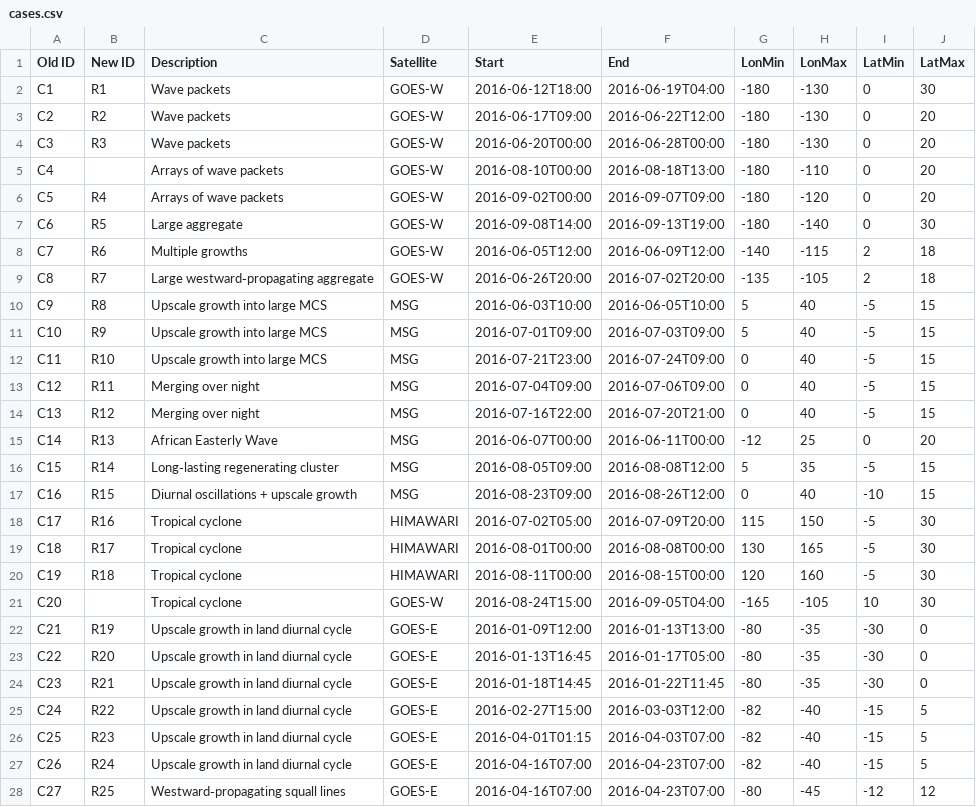
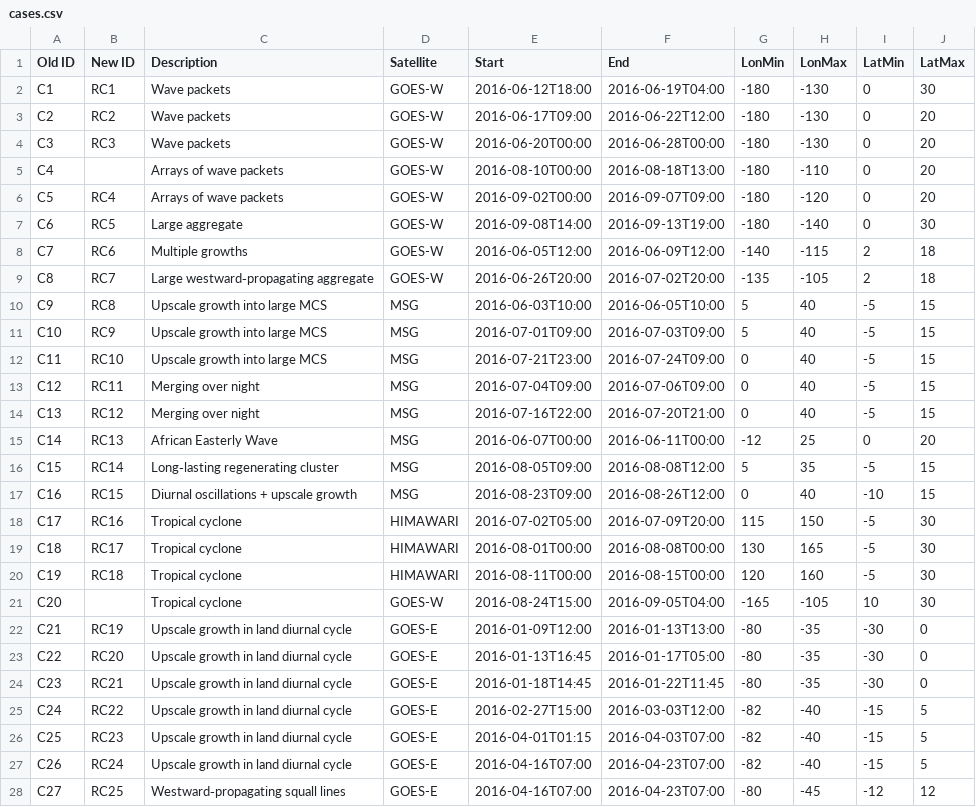
Before and after one commit to bfildier/FildierSaba2026, a CSV file: input/cases.csv, drawn as a sheet.

Commit message:
update case new ID

```diff
--- a/input/cases.csv
+++ b/input/cases.csv
@@ -1,28 +1,28 @@
 Old ID;New ID;Description;Satellite;Start;End;LonMin;LonMax;LatMin;LatMax
-C1;R1;Wave packets;GOES-W;2016-06-12T18:00;2016-06-19T04:00;-180;-130;0;30
-C2;R2;Wave packets;GOES-W;2016-06-17T09:00;2016-06-22T12:00;-180;-130;0;20
-C3;R3;Wave packets;GOES-W;2016-06-20T00:00;2016-06-28T00:00;-180;-130;0;20
+C1;RC1;Wave packets;GOES-W;2016-06-12T18:00;2016-06-19T04:00;-180;-130;0;30
+C2;RC2;Wave packets;GOES-W;2016-06-17T09:00;2016-06-22T12:00;-180;-130;0;20
+C3;RC3;Wave packets;GOES-W;2016-06-20T00:00;2016-06-28T00:00;-180;-130;0;20
 C4;;Arrays of wave packets;GOES-W;2016-08-10T00:00;2016-08-18T13:00;-180;-110;0;20
-C5;R4;Arrays of wave packets;GOES-W;2016-09-02T00:00;2016-09-07T09:00;-180;-120;0;20
-C6;R5;Large aggregate;GOES-W;2016-09-08T14:00;2016-09-13T19:00;-180;-140;0;30
-C7;R6;Multiple growths;GOES-W;2016-06-05T12:00;2016-06-09T12:00;-140;-115;2;18
-C8;R7;Large westward‑propagating aggregate;GOES-W;2016-06-26T20:00;2016-07-02T20:00;-135;-105;2;18
-C9;R8;Upscale growth into large MCS;MSG;2016-06-03T10:00;2016-06-05T10:00;5;40;-5;15
-C10;R9;Upscale growth into large MCS;MSG;2016-07-01T09:00;2016-07-03T09:00;5;40;-5;15
-C11;R10;Upscale growth into large MCS;MSG;2016-07-21T23:00;2016-07-24T09:00;0;40;-5;15
-C12;R11;Merging over night;MSG;2016-07-04T09:00;2016-07-06T09:00;0;40;-5;15
-C13;R12;Merging over night;MSG;2016-07-16T22:00;2016-07-20T21:00;0;40;-5;15
-C14;R13;African Easterly Wave;MSG;2016-06-07T00:00;2016-06-11T00:00;-12;25;0;20
-C15;R14;Long‑lasting regenerating cluster;MSG;2016-08-05T09:00;2016-08-08T12:00;5;35;-5;15
-C16;R15;Diurnal oscillations + upscale growth;MSG;2016-08-23T09:00;2016-08-26T12:00;0;40;-10;15
-C17;R16;Tropical cyclone;HIMAWARI;2016-07-02T05:00;2016-07-09T20:00;115;150;-5;30
-C18;R17;Tropical cyclone;HIMAWARI;2016-08-01T00:00;2016-08-08T00:00;130;165;-5;30
-C19;R18;Tropical cyclone;HIMAWARI;2016-08-11T00:00;2016-08-15T00:00;120;160;-5;30
+C5;RC4;Arrays of wave packets;GOES-W;2016-09-02T00:00;2016-09-07T09:00;-180;-120;0;20
+C6;RC5;Large aggregate;GOES-W;2016-09-08T14:00;2016-09-13T19:00;-180;-140;0;30
+C7;RC6;Multiple growths;GOES-W;2016-06-05T12:00;2016-06-09T12:00;-140;-115;2;18
+C8;RC7;Large westward‑propagating aggregate;GOES-W;2016-06-26T20:00;2016-07-02T20:00;-135;-105;2;18
+C9;RC8;Upscale growth into large MCS;MSG;2016-06-03T10:00;2016-06-05T10:00;5;40;-5;15
+C10;RC9;Upscale growth into large MCS;MSG;2016-07-01T09:00;2016-07-03T09:00;5;40;-5;15
+C11;RC10;Upscale growth into large MCS;MSG;2016-07-21T23:00;2016-07-24T09:00;0;40;-5;15
+C12;RC11;Merging over night;MSG;2016-07-04T09:00;2016-07-06T09:00;0;40;-5;15
+C13;RC12;Merging over night;MSG;2016-07-16T22:00;2016-07-20T21:00;0;40;-5;15
+C14;RC13;African Easterly Wave;MSG;2016-06-07T00:00;2016-06-11T00:00;-12;25;0;20
+C15;RC14;Long‑lasting regenerating cluster;MSG;2016-08-05T09:00;2016-08-08T12:00;5;35;-5;15
+C16;RC15;Diurnal oscillations + upscale growth;MSG;2016-08-23T09:00;2016-08-26T12:00;0;40;-10;15
+C17;RC16;Tropical cyclone;HIMAWARI;2016-07-02T05:00;2016-07-09T20:00;115;150;-5;30
+C18;RC17;Tropical cyclone;HIMAWARI;2016-08-01T00:00;2016-08-08T00:00;130;165;-5;30
+C19;RC18;Tropical cyclone;HIMAWARI;2016-08-11T00:00;2016-08-15T00:00;120;160;-5;30
 C20;;Tropical cyclone;GOES-W;2016-08-24T15:00;2016-09-05T04:00;-165;-105;10;30
-C21;R19;Upscale growth in land diurnal cycle;GOES-E;2016-01-09T12:00;2016-01-13T13:00;-80;-35;-30;0
-C22;R20;Upscale growth in land diurnal cycle;GOES-E;2016-01-13T16:45;2016-01-17T05:00;-80;-35;-30;0
-C23;R21;Upscale growth in land diurnal cycle;GOES-E;2016-01-18T14:45;2016-01-22T11:45;-80;-35;-30;0
-C24;R22;Upscale growth in land diurnal cycle;GOES-E;2016-02-27T15:00;2016-03-03T12:00;-82;-40;-15;5
-C25;R23;Upscale growth in land diurnal cycle;GOES-E;2016-04-01T01:15;2016-04-03T07:00;-82;-40;-15;5
-C26;R24;Upscale growth in land diurnal cycle;GOES-E;2016-04-16T07:00;2016-04-23T07:00;-82;-40;-15;5
-C27;R25;Westward‑propagating squall lines;GOES-E;2016-04-16T07:00;2016-04-23T07:00;-80;-45;-12;12
+C21;RC19;Upscale growth in land diurnal cycle;GOES-E;2016-01-09T12:00;2016-01-13T13:00;-80;-35;-30;0
+C22;RC20;Upscale growth in land diurnal cycle;GOES-E;2016-01-13T16:45;2016-01-17T05:00;-80;-35;-30;0
+C23;RC21;Upscale growth in land diurnal cycle;GOES-E;2016-01-18T14:45;2016-01-22T11:45;-80;-35;-30;0
+C24;RC22;Upscale growth in land diurnal cycle;GOES-E;2016-02-27T15:00;2016-03-03T12:00;-82;-40;-15;5
+C25;RC23;Upscale growth in land diurnal cycle;GOES-E;2016-04-01T01:15;2016-04-03T07:00;-82;-40;-15;5
+C26;RC24;Upscale growth in land diurnal cycle;GOES-E;2016-04-16T07:00;2016-04-23T07:00;-82;-40;-15;5
+C27;RC25;Westward‑propagating squall lines;GOES-E;2016-04-16T07:00;2016-04-23T07:00;-80;-45;-12;12
```
